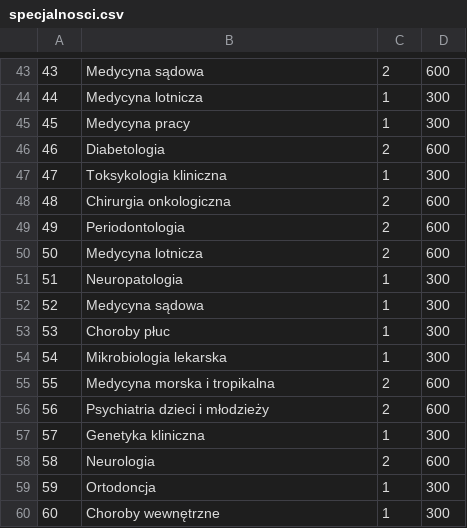
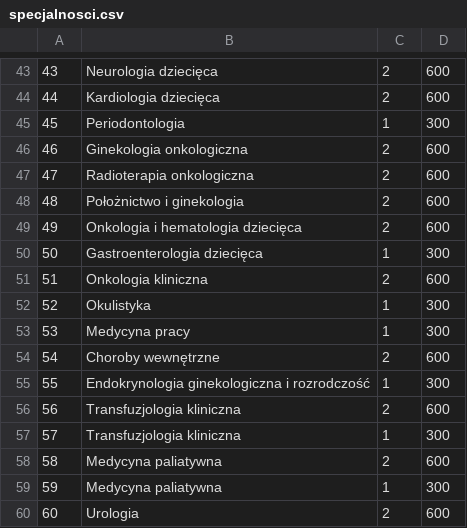
Before and after one commit to Paros998/Baza-i-Hurtownia-Danych-generator-danych-w-JAVA, a CSV file: specjalnosci.csv, drawn as a sheet; only a part is shown, gaps mark what is left out; the diff covers the shown part only.

```diff
--- a/specjalnosci.csv
+++ b/specjalnosci.csv
@@ -43,18 +43,18 @@
-43,Medycyna sądowa,2,600
-44,Medycyna lotnicza,1,300
-45,Medycyna pracy,1,300
-46,Diabetologia,2,600
-47,Toksykologia kliniczna,1,300
-48,Chirurgia onkologiczna,2,600
-49,Periodontologia,2,600
-50,Medycyna lotnicza,2,600
-51,Neuropatologia,1,300
-52,Medycyna sądowa,1,300
-53,Choroby płuc,1,300
-54,Mikrobiologia lekarska,1,300
-55,Medycyna morska i tropikalna,2,600
-56,Psychiatria dzieci i młodzieży,2,600
-57,Genetyka kliniczna,1,300
-58,Neurologia,2,600
-59,Ortodoncja,1,300
-60,Choroby wewnętrzne,1,300
+43,Neurologia dziecięca,2,600
+44,Kardiologia dziecięca,2,600
+45,Periodontologia,1,300
+46,Ginekologia onkologiczna,2,600
+47,Radioterapia onkologiczna,2,600
+48,Położnictwo i ginekologia,2,600
+49,Onkologia i hematologia dziecięca,2,600
+50,Gastroenterologia dziecięca,1,300
+51,Onkologia kliniczna,2,600
+52,Okulistyka,1,300
+53,Medycyna pracy,1,300
+54,Choroby wewnętrzne,2,600
+55,Endokrynologia ginekologiczna i rozrodczość,1,300
+56,Transfuzjologia kliniczna,2,600
+57,Transfuzjologia kliniczna,1,300
+58,Medycyna paliatywna,2,600
+59,Medycyna paliatywna,1,300
+60,Urologia,2,600
```
Also changed, not shown: 151 edited cells elsewhere in this file, adresy.csv, kontakty.csv, 15 other files.
